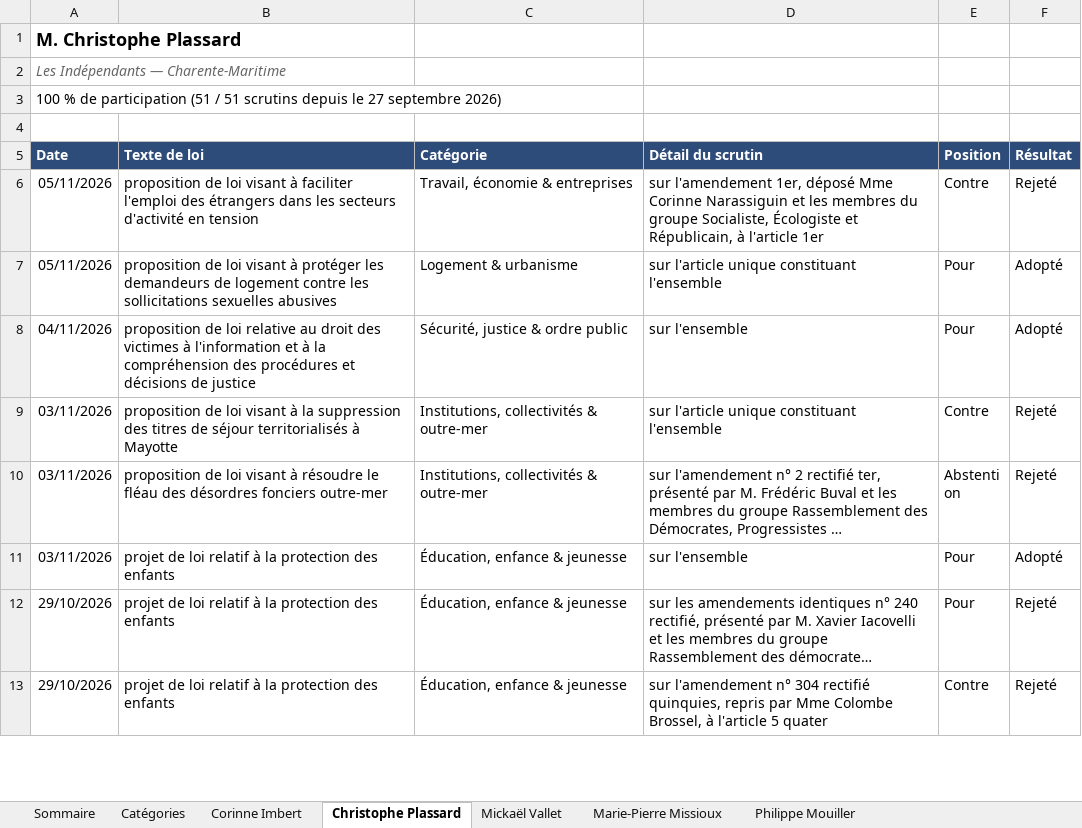
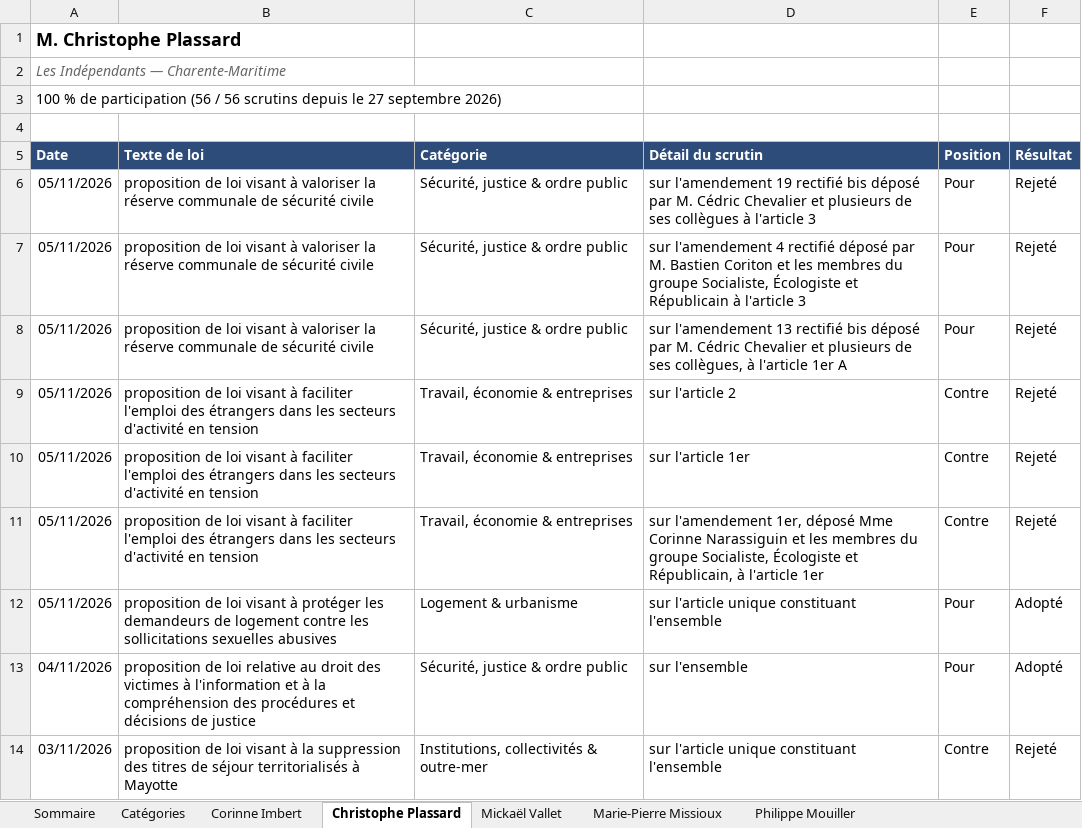
Before and after one commit to Biguhuh/votes_parlementaires, an Excel workbook: docs/index-senateurs.xlsx, sheet Christophe Plassard, drawn as a sheet; only a part is shown; the shorter side is filled out with more unchanged rows; long unchanged cells end in …; values as stored, in another font and other column widths than the file's, no borders; table styles not drawn; the diff covers the shown part only; the diff names each change by its address in the sheet, - before the commit and + after, or states it on an @@ line.

```diff
--- a/docs/index-senateurs.xlsx (sheet Christophe Plassard)
+++ b/docs/index-senateurs.xlsx (sheet Christophe Plassard)
-A3 (Date): …de participation (51 / 51 scrutins depuis…
+A3 (Date): …de participation (56 / 56 scrutins depuis…
+row 6: 05/11/2026 | proposition de loi visant à valoriser la réserve communale de sécurité civile | Sécurité, justice & ordre public | sur l'amendement 19 rectifié bis déposé par M. Cédric Chevalier et plusieurs de ses collègues à l'article 3 | Pour | Rejeté
+row 7: 05/11/2026 | proposition de loi visant à valoriser la réserve communale de sécurité civile | Sécurité, justice & ordre public | sur l'amendement 4 rectifié déposé par M. Bastien Coriton et les membres du groupe Socialiste, Écologiste et Républicain à l'article 3 | Pour | Rejeté
+row 8: 05/11/2026 | proposition de loi visant à valoriser la réserve communale de sécurité civile | Sécurité, justice & ordre public | sur l'amendement 13 rectifié bis déposé par M. Cédric Chevalier et plusieurs de ses collègues, à l'article 1er A | Pour | Rejeté
+row 9: 05/11/2026 | proposition de loi visant à faciliter l'emploi des étrangers dans les secteurs d'activité en tension | Travail, économie & entreprises | sur l'article 2 | Contre | Rejeté
+row 10: 05/11/2026 | proposition de loi visant à faciliter l'emploi des étrangers dans les secteurs d'activité en tension | Travail, économie & entreprises | sur l'article 1er | Contre | Rejeté
```
Also changed, not shown: 10 moved rows elsewhere in this sheet, sheet Philippe Mouiller, sheet Corinne Imbert, sheet Mickaël Vallet, sheet Marie-Pierre Missioux, sheet Sommaire, docs/index-deputes.xlsx, 4 other files.
